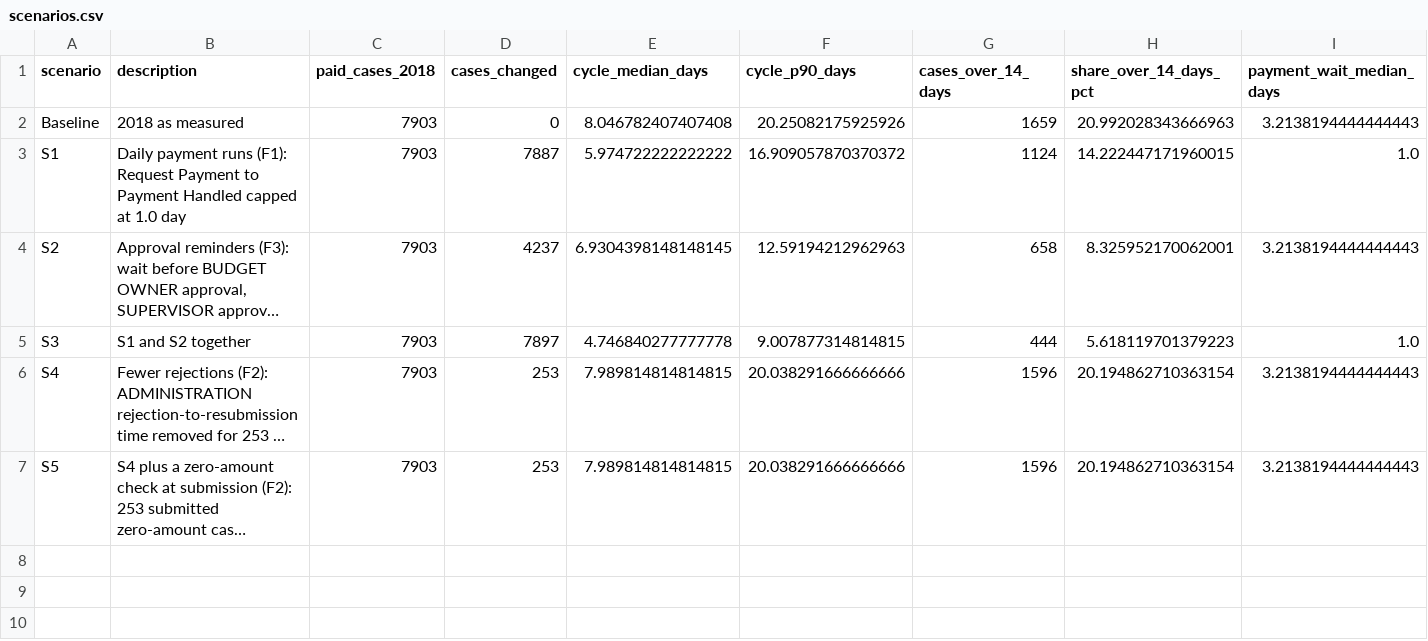
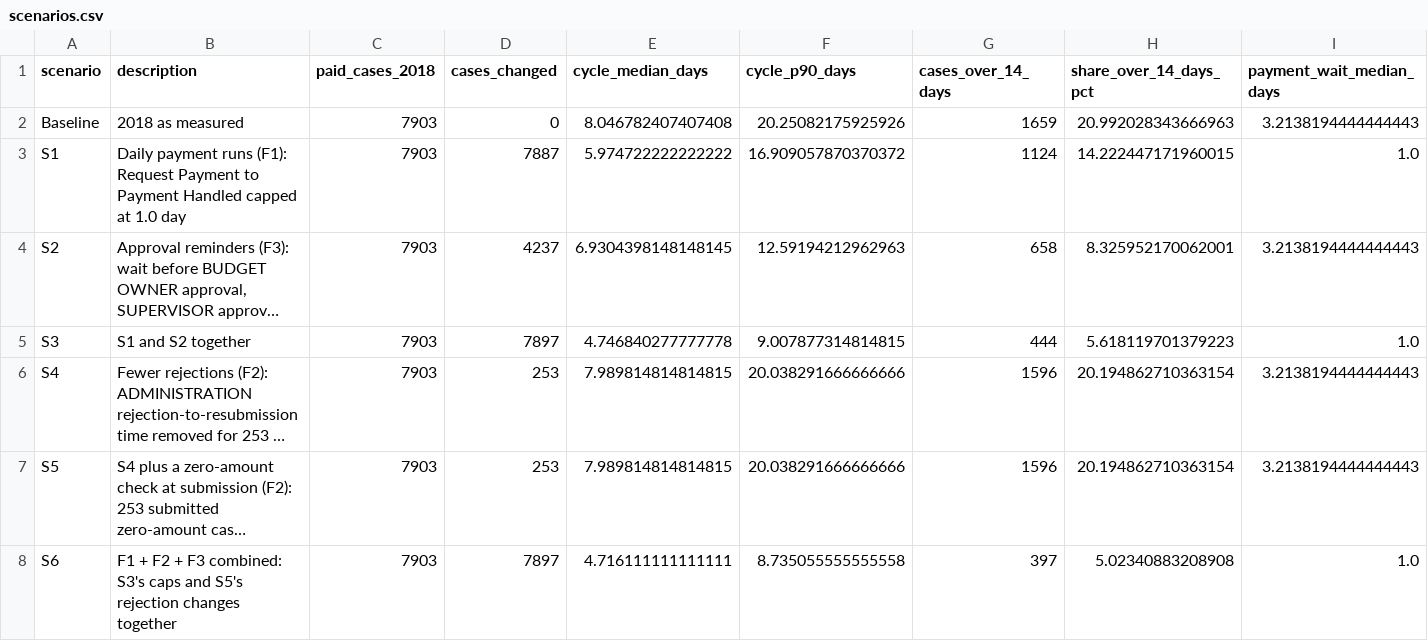
Before and after one commit to VimleshSonawane/business-flow-improvement, a CSV file: data/outputs/scenarios.csv, drawn as a sheet; only a part is shown; long unchanged cells end in …; rows hold the shown columns only; the diff names each change by its address in the sheet, - before the commit and + after, or states it on an @@ line.

```diff
--- a/data/outputs/scenarios.csv
+++ b/data/outputs/scenarios.csv
+row 8: S6 | F1 + F2 + F3 combined: S3's caps and S5's rejection changes together | 7903 | 7897 | 4.716111111111111 | 8.735055555555558 | 397 | 5.02340883208908 | 1.0
```
Also changed, not shown: 3 other files.
